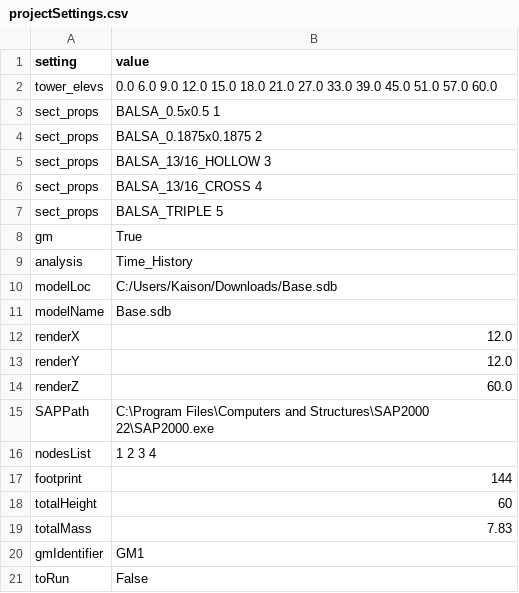
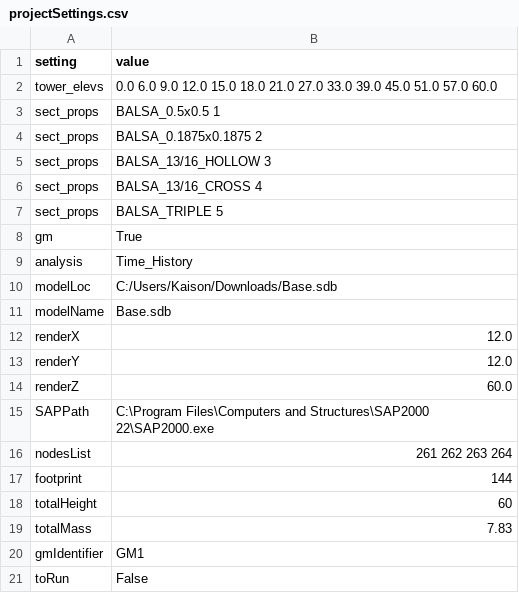
Before and after one commit to UofT-Seismic-Design-Team/Autobuilder-3.0, a CSV file: Test Files/autobuilder - v4 - Base_SAP/projectSettings.csv, drawn as a sheet.

```diff
--- a/Test Files/autobuilder - v4 - Base_SAP/projectSettings.csv
+++ b/Test Files/autobuilder - v4 - Base_SAP/projectSettings.csv
@@ -15,3 +15,3 @@ renderZ,60.0
 SAPPath,C:\Program Files\Computers and Structures\SAP2000 22\SAP2000.exe
-nodesList,1 2 3 4
+nodesList,261 262 263 264
 footprint,144
```
Also changed, not shown: Test Files/autobuilder - v4 - Base_SAP/floor.csv, 50 other files.
